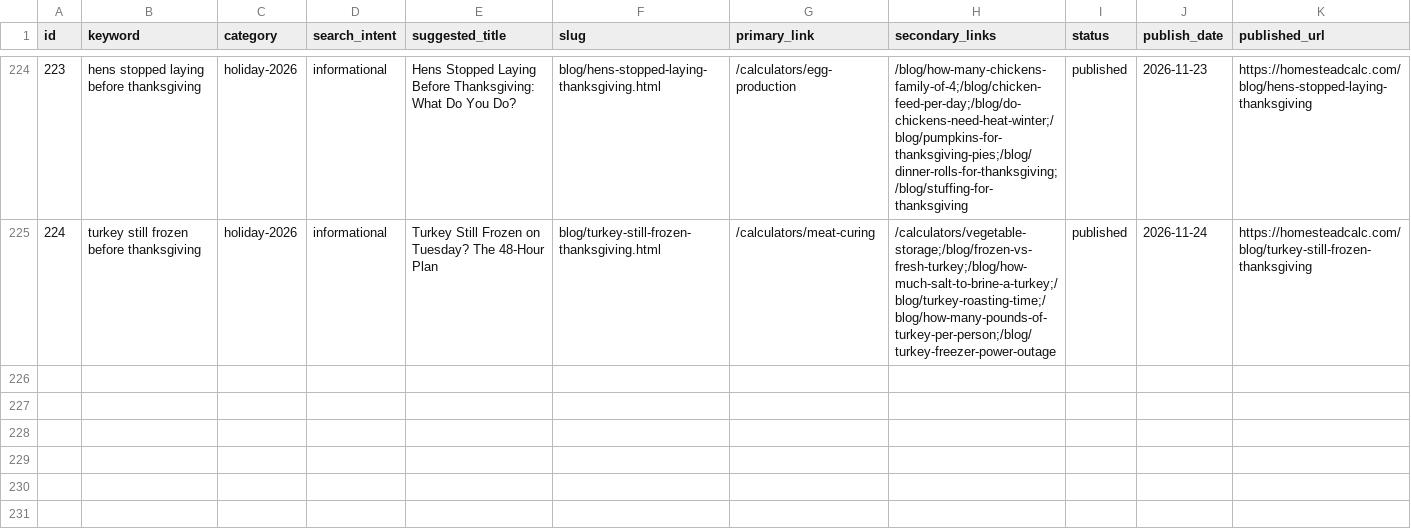
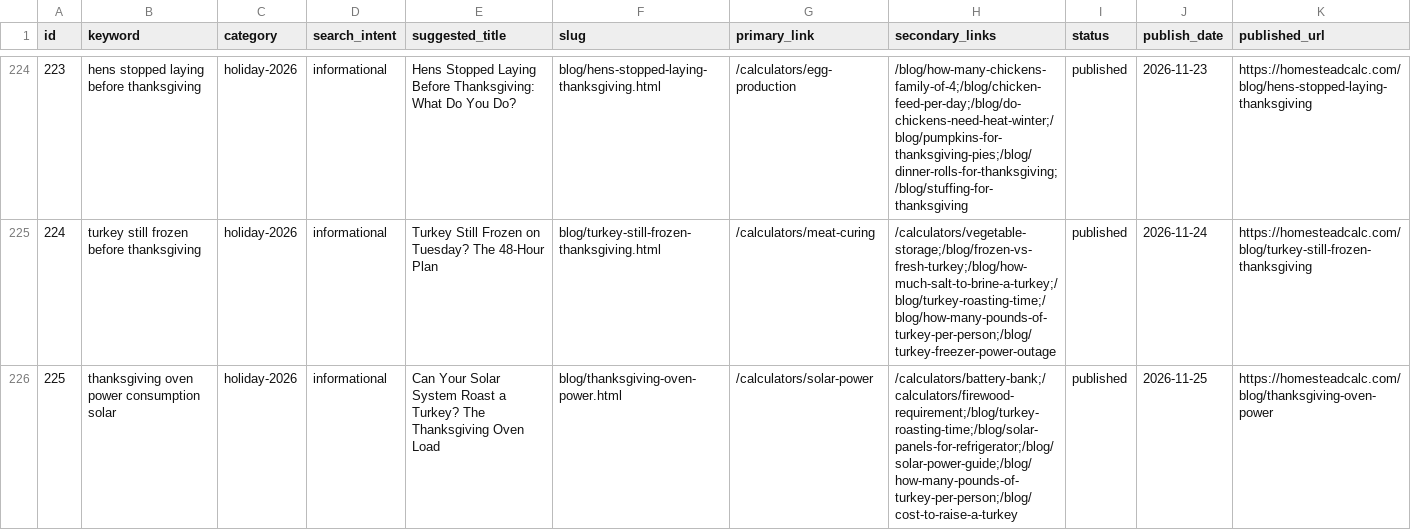
Before and after one commit to Zhou-Xiaoyong/homesteadcalc, a CSV file: seo/keyword-library.csv, drawn as a sheet; only a part is shown, gaps mark what is left out; the diff names each change by its address in the sheet, - before the commit and + after, or states it on an @@ line.

Commit message:
content: thanksgiving oven power consumption solar (kw #225)

```diff
--- a/seo/keyword-library.csv
+++ b/seo/keyword-library.csv
+row 226: 225 | thanksgiving oven power consumption solar | holiday-2026 | informational | Can Your Solar System Roast a Turkey? The Thanksgiving Oven Load | blog/thanksgiving-oven-power.html | /calculators/solar-power | /calculators/battery-bank;/calculators/firewood-requirement;/blog/turkey-roasting-time;/blog/solar-panels-for-refrigerator;/blog/solar-power-guide;/blog/how-many-pounds-of-turkey-per-person;/blog/cost-to-raise-a-turkey | published | 2026-11-25 | https://homesteadcalc.com/blog/thanksgiving-oven-power
```
Also changed, not shown: 6 other files.
